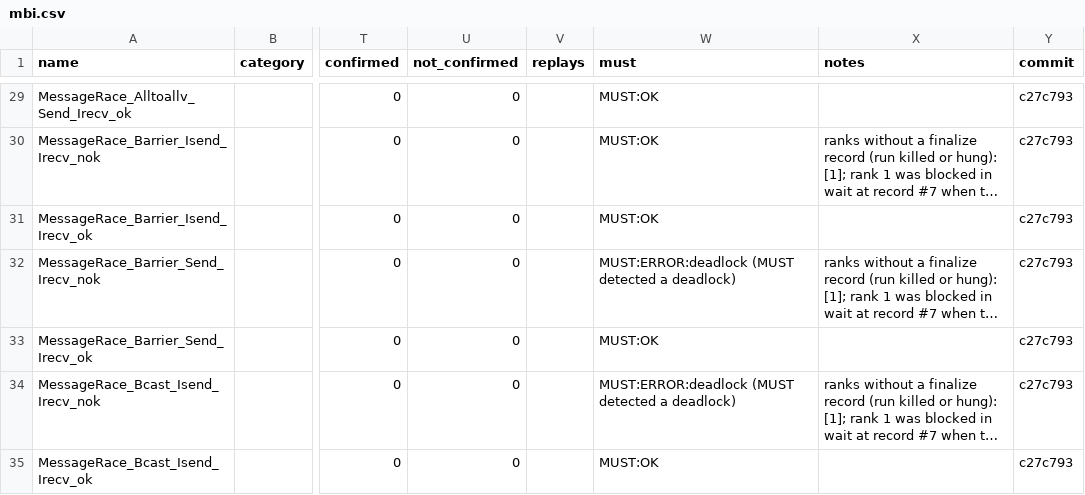
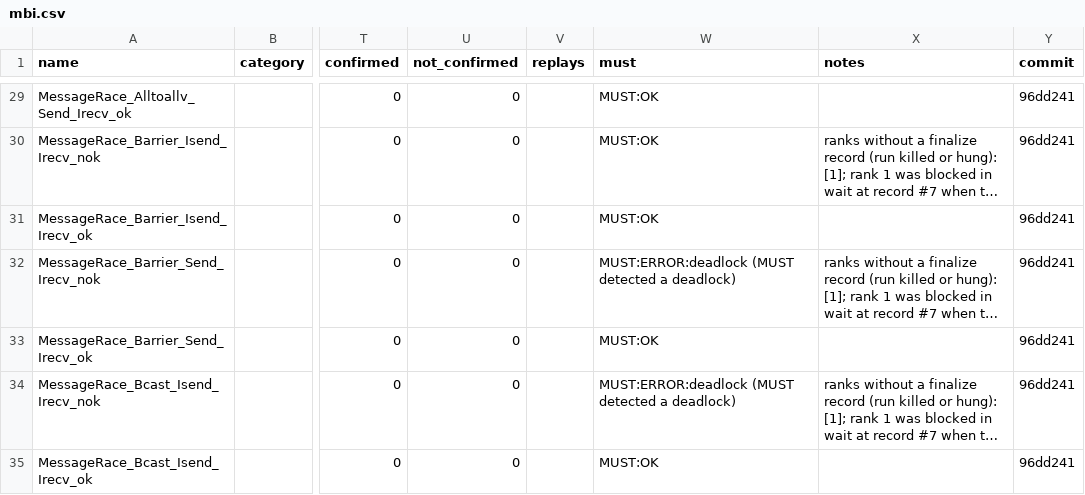
Before and after one commit to focs-lab/stretto, a CSV file: experiments/results/mbi/mbi.csv, drawn as a sheet; only a part is shown, gaps mark what is left out; long unchanged cells end in …; the diff covers the shown part only; the diff names each change by its address in the sheet, - before the commit and + after, or states it on an @@ line.

```diff
--- a/experiments/results/mbi/mbi.csv
+++ b/experiments/results/mbi/mbi.csv
-Y29:Y35 (commit): c27c793
+Y29:Y35 (commit): 96dd241
```
Also changed, not shown: 181 edited cells elsewhere in this file, experiments/results/b_impl.csv, experiments/results/e2_buffering.csv, 9 other files.
